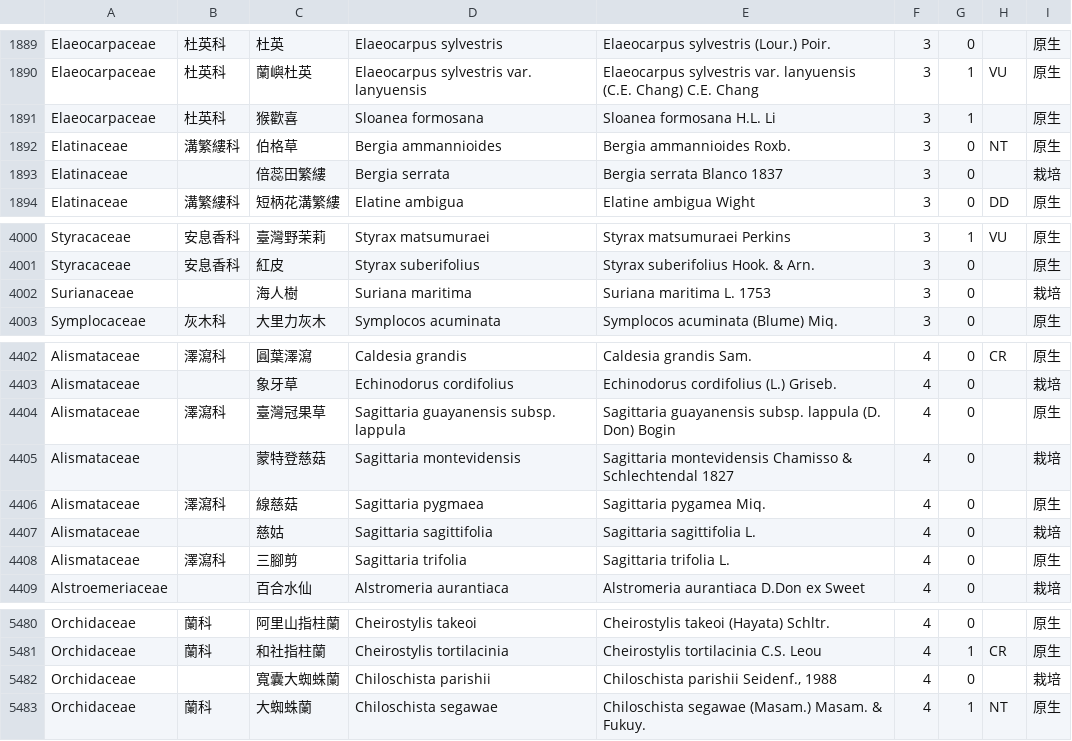
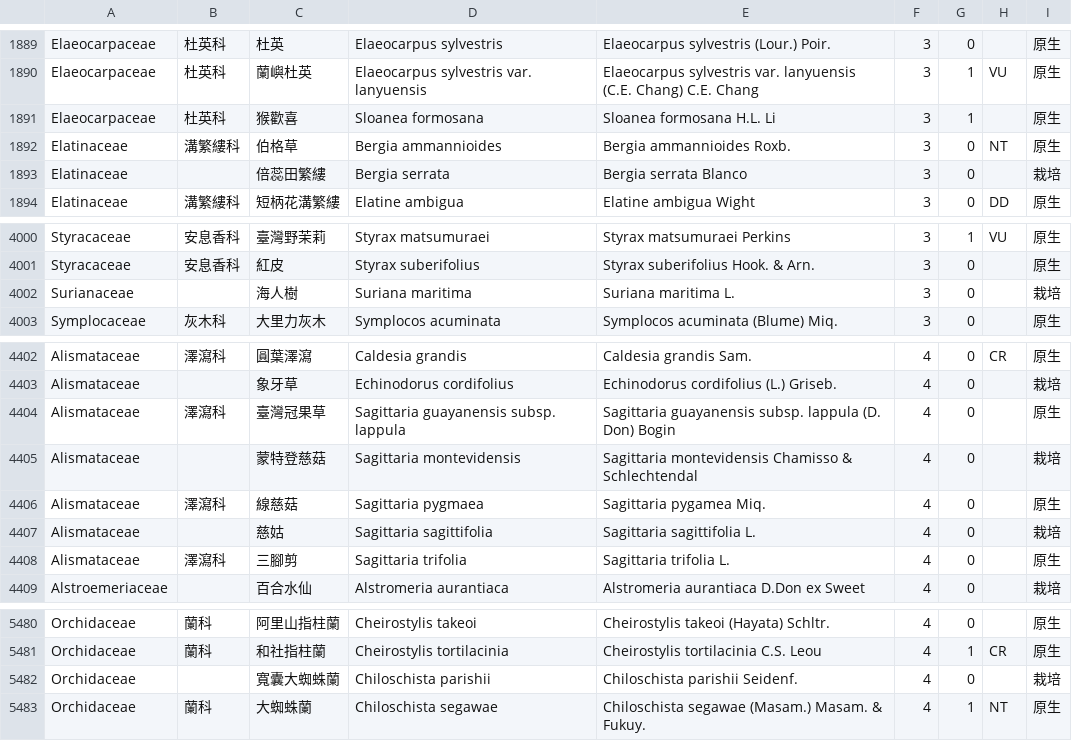
Before and after one commit to TaiBON/checklister, a CSV file: data/twnamelist.csv, drawn as a sheet; only a part is shown, gaps mark what is left out; the diff names each change by its address in the sheet, - before the commit and + after, or states it on an @@ line.

Commit message:
1. UI/UX 修正 #57 2. 更新部分物種fullname typo

```diff
--- a/data/twnamelist.csv
+++ b/data/twnamelist.csv
-E1893: Bergia serrata Blanco 1837
+E1893: Bergia serrata Blanco
-E4002: Suriana maritima L. 1753
+E4002: Suriana maritima L.
-E4405: …& Schlechtendal 1827
+E4405: …& Schlechtendal
-E5482: Chiloschista parishii Seidenf., 1988
+E5482: Chiloschista parishii Seidenf.
```
Also changed, not shown: data/twnamelist_apg3.csv, 12 other files.
